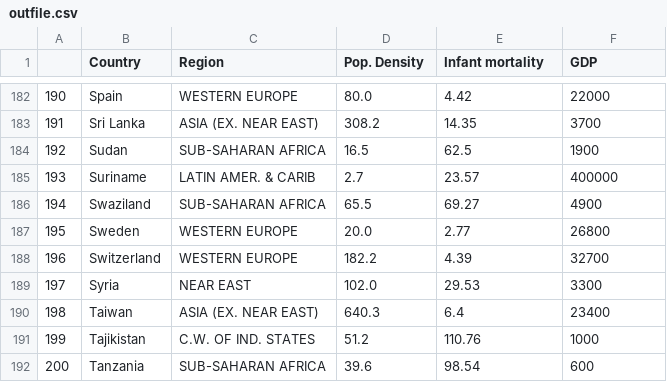
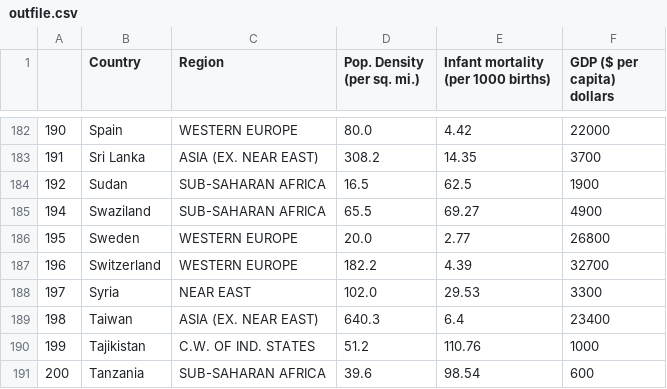
Before and after one commit to kim66003/dataprocessing, a CSV file: homework/week_2/outfile.csv, drawn as a sheet; only a part is shown, gaps mark what is left out; the diff names each change by its address in the sheet, - before the commit and + after, or states it on an @@ line.

```diff
--- a/homework/week_2/outfile.csv
+++ b/homework/week_2/outfile.csv
-D1: Pop. Density
+D1: Pop. Density (per sq. mi.)
-E1: Infant mortality
+E1: Infant mortality (per 1000 births)
-F1: GDP
+F1: GDP ($ per capita) dollars
-row 185: 193 | Suriname | LATIN AMER. & CARIB | 2.7 | 23.57 | 400000
```
Also changed, not shown: 1 other file.
